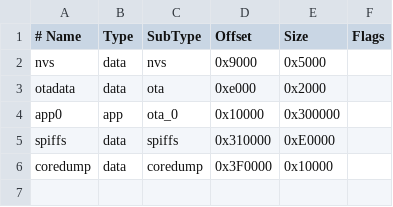
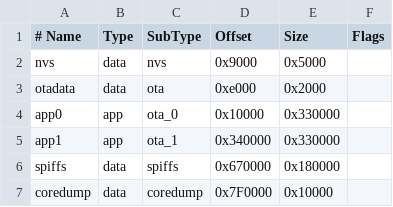
Before and after one commit to lincolnhuls/Elecrow-ESP32S3-Epaper, a CSV file: display3.5inch/build/esp32.esp32.esp32s3/partitions.csv, drawn as a sheet.

```diff
--- a/display3.5inch/build/esp32.esp32.esp32s3/partitions.csv
+++ b/display3.5inch/build/esp32.esp32.esp32s3/partitions.csv
@@ -3,4 +3,5 @@ nvs,      data, nvs,     0x9000,  0x5000,
 otadata,  data, ota,     0xe000,  0x2000,
-app0,     app,  ota_0,   0x10000, 0x300000,
-spiffs,   data, spiffs,  0x310000,0xE0000,
-coredump, data, coredump,0x3F0000,0x10000,
+app0,     app,  ota_0,   0x10000, 0x330000,
+app1,     app,  ota_1,   0x340000,0x330000,
+spiffs,   data, spiffs,  0x670000,0x180000,
+coredump, data, coredump,0x7F0000,0x10000,
```
Also changed, not shown: 8 other files.
